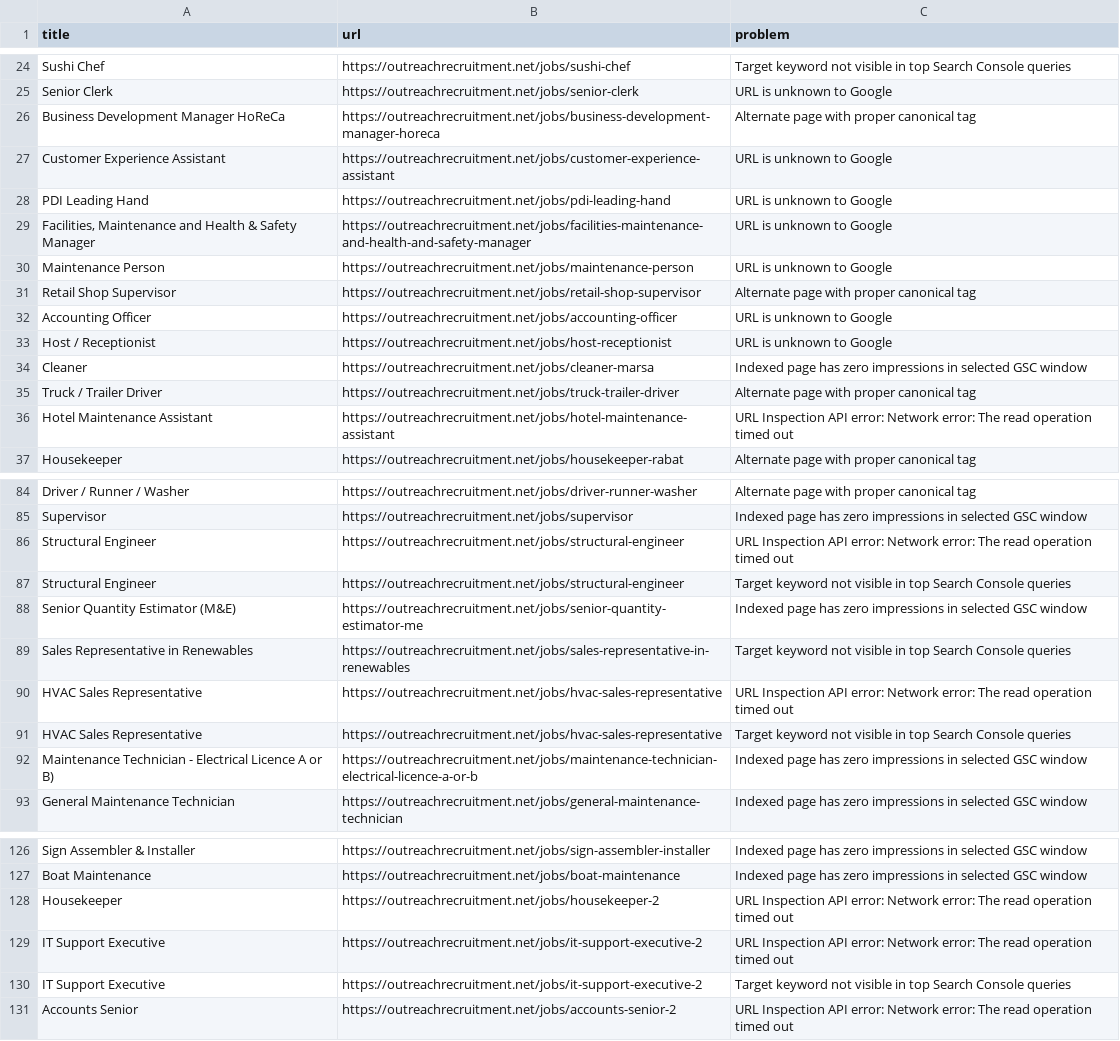
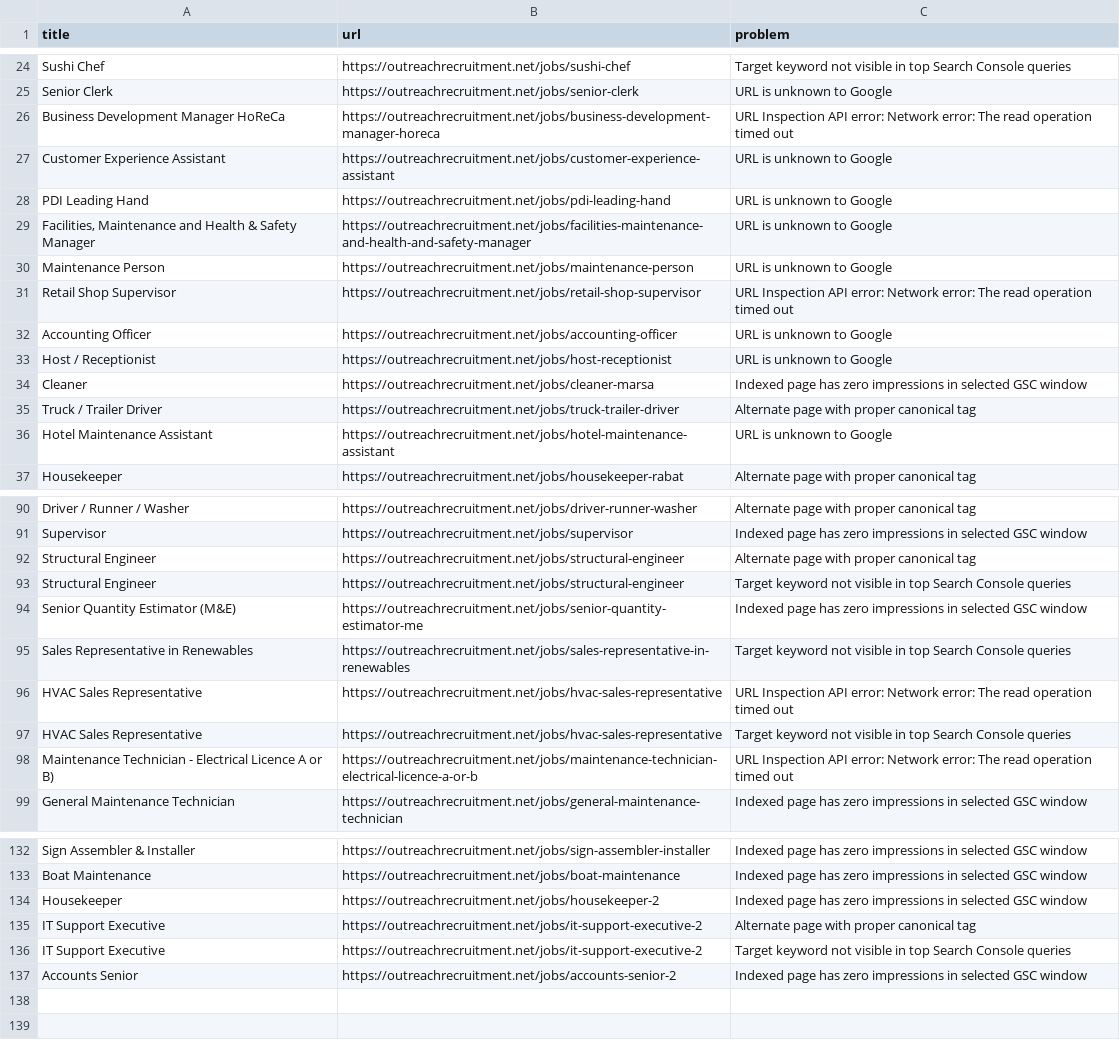
Before and after one commit to sofyanebarakat-beep/OutreachRecruitment-Jobs-in-Malta, a CSV file: reports/gsc_indexing_problems.csv, drawn as a sheet; only a part is shown, gaps mark what is left out; the diff covers the shown part only.

```diff
--- a/reports/gsc_indexing_problems.csv
+++ b/reports/gsc_indexing_problems.csv
@@ -25,3 +25,3 @@ Sushi Chef,https://outreachrecruitment.net/jobs/sushi-chef,Target keyword not vi
 Senior Clerk,https://outreachrecruitment.net/jobs/senior-clerk,URL is unknown to Google
-Business Development Manager HoReCa,https://outreachrecruitment.net/jobs/business-development-manager-horeca,Alternate page with proper canonical tag
+Business Development Manager HoReCa,https://outreachrecruitment.net/jobs/business-development-manager-horeca,URL Inspection API error: Network error: The read operation timed out
 Customer Experience Assistant,https://outreachrecruitment.net/jobs/customer-experience-assistant,URL is unknown to Google
@@ -30,3 +30,3 @@ PDI Leading Hand,https://outreachrecruitment.net/jobs/pdi-leading-hand,URL is un
 Maintenance Person,https://outreachrecruitment.net/jobs/maintenance-person,URL is unknown to Google
-Retail Shop Supervisor,https://outreachrecruitment.net/jobs/retail-shop-supervisor,Alternate page with proper canonical tag
+Retail Shop Supervisor,https://outreachrecruitment.net/jobs/retail-shop-supervisor,URL Inspection API error: Network error: The read operation timed out
 Accounting Officer,https://outreachrecruitment.net/jobs/accounting-officer,URL is unknown to Google
@@ -35,3 +35,3 @@ Cleaner,https://outreachrecruitment.net/jobs/cleaner-marsa,Indexed page has zero
 Truck / Trailer Driver,https://outreachrecruitment.net/jobs/truck-trailer-driver,Alternate page with proper canonical tag
-Hotel Maintenance Assistant,https://outreachrecruitment.net/jobs/hotel-maintenance-assistant,URL Inspection API error: Network error: The read operation timed out
+Hotel Maintenance Assistant,https://outreachrecruitment.net/jobs/hotel-maintenance-assistant,URL is unknown to Google
 Housekeeper,https://outreachrecruitment.net/jobs/housekeeper-rabat,Alternate page with proper canonical tag
@@ -85,3 +91,3 @@ Driver / Runner / Washer,https://outreachrecruitment.net/jobs/driver-runner-wash
 Supervisor,https://outreachrecruitment.net/jobs/supervisor,Indexed page has zero impressions in selected GSC window
-Structural Engineer,https://outreachrecruitment.net/jobs/structural-engineer,URL Inspection API error: Network error: The read operation timed out
+Structural Engineer,https://outreachrecruitment.net/jobs/structural-engineer,Alternate page with proper canonical tag
 Structural Engineer,https://outreachrecruitment.net/jobs/structural-engineer,Target keyword not visible in top Search Console queries
@@ -91,3 +97,3 @@ HVAC Sales Representative,https://outreachrecruitment.net/jobs/hvac-sales-repres
 HVAC Sales Representative,https://outreachrecruitment.net/jobs/hvac-sales-representative,Target keyword not visible in top Search Console queries
-Maintenance Technician - Electrical Licence A or B),https://outreachrecruitment.net/jobs/maintenance-technician-electrical-licence-a-or-b,Indexed page has zero impressions in selected GSC window
+Maintenance Technician - Electrical Licence A or B),https://outreachrecruitment.net/jobs/maintenance-technician-electrical-licence-a-or-b,URL Inspection API error: Network error: The read operation timed out
 General Maintenance Technician,https://outreachrecruitment.net/jobs/general-maintenance-technician,Indexed page has zero impressions in selected GSC window
@@ -127,5 +133,5 @@ Sign Assembler & Installer,https://outreachrecruitment.net/jobs/sign-assembler-i
 Boat Maintenance,https://outreachrecruitment.net/jobs/boat-maintenance,Indexed page has zero impressions in selected GSC window
-Housekeeper,https://outreachrecruitment.net/jobs/housekeeper-2,URL Inspection API error: Network error: The read operation timed out
-IT Support Executive,https://outreachrecruitment.net/jobs/it-support-executive-2,URL Inspection API error: Network error: The read operation timed out
+Housekeeper,https://outreachrecruitment.net/jobs/housekeeper-2,Indexed page has zero impressions in selected GSC window
+IT Support Executive,https://outreachrecruitment.net/jobs/it-support-executive-2,Alternate page with proper canonical tag
 IT Support Executive,https://outreachrecruitment.net/jobs/it-support-executive-2,Target keyword not visible in top Search Console queries
-Accounts Senior,https://outreachrecruitment.net/jobs/accounts-senior-2,URL Inspection API error: Network error: The read operation timed out
+Accounts Senior,https://outreachrecruitment.net/jobs/accounts-senior-2,Indexed page has zero impressions in selected GSC window
```
Also changed, not shown: 7 added rows, 1 removed row and 11 edited cells elsewhere in this file, reports/gsc_url_inspection.csv, reports/ranking_readiness.csv, 9 other files.
